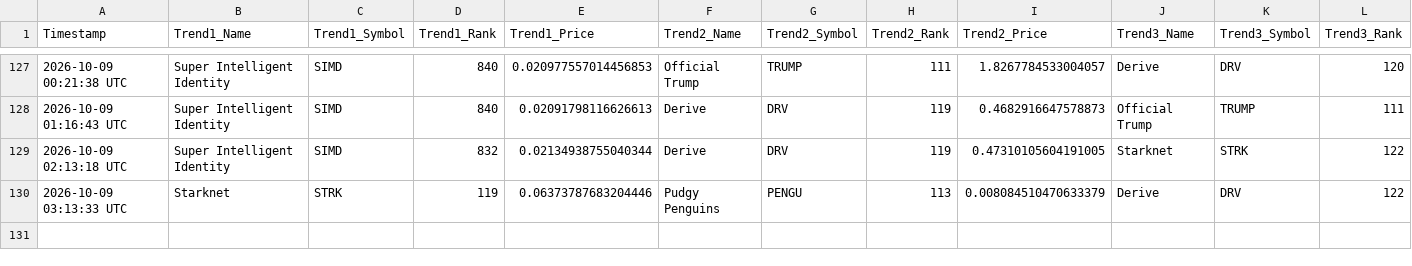
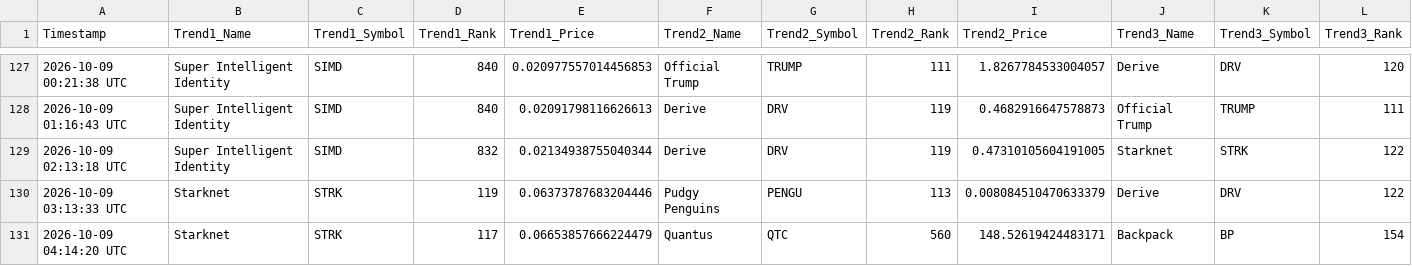
Before and after one commit to ezio-prog/crypto-data-grid, a CSV file: crypto_data_feed.csv, drawn as a sheet; only a part is shown, gaps mark what is left out; rows hold the shown columns only; the diff names each change by its address in the sheet, - before the commit and + after, or states it on an @@ line.

Commit message:
Automated update: Logged data string [skip ci]

```diff
--- a/crypto_data_feed.csv
+++ b/crypto_data_feed.csv
+row 131: 2026-10-09 04:14:20 UTC | Starknet | STRK | 117 | 0.06653857666224479 | Quantus | QTC | 560 | 148.52619424483171 | Backpack | BP | 154
```
